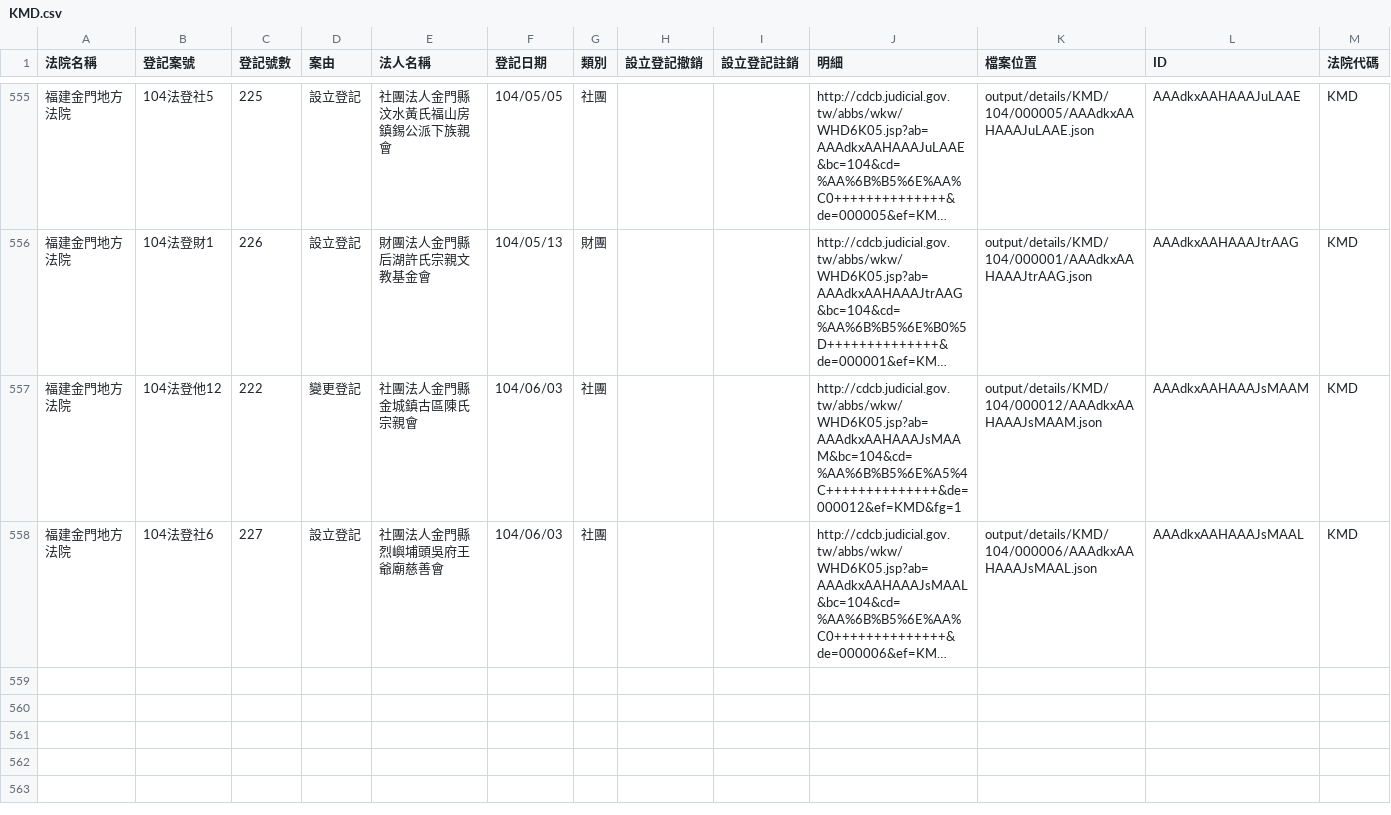
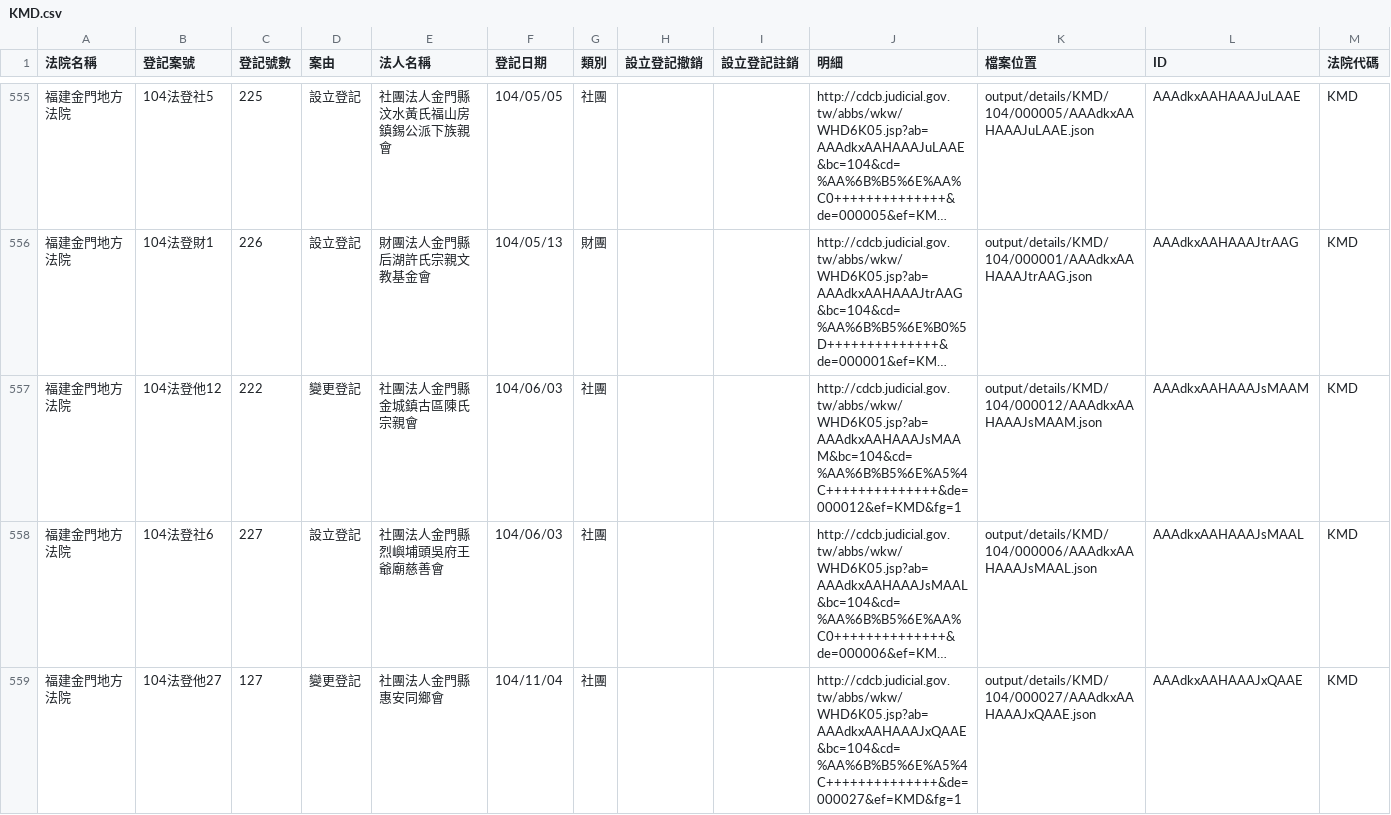
Before and after one commit to taichunmin/foundationtw, a CSV file: output/lists/KMD.csv, drawn as a sheet; only a part is shown, gaps mark what is left out; long unchanged cells end in …; the diff names each change by its address in the sheet, - before the commit and + after, or states it on an @@ line.

```diff
--- a/output/lists/KMD.csv
+++ b/output/lists/KMD.csv
+row 559: 福建金門地方法院 | 104法登他27 | 127 | 變更登記 | 社團法人金門縣惠安同鄉會 | 104/11/04 | 社團 |  |  | http://cdcb.judicial.gov.tw/abbs/wkw/WHD6K05.jsp?ab=AAAdkxAAHAAAJxQAAE&bc=104&cd=%AA%6B%B5%6E%A5%4C++++++++++++++&de=000027&ef=KMD&fg=1 | output/details/KMD/104/000027/AAAdkxAAHAAAJxQAAE.json | AAAdkxAAHAAAJxQAAE | KMD
```
Also changed, not shown: output/lists/CHD.csv, output/lists/CYD.csv, 4 other files.
